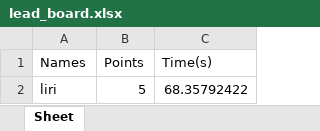
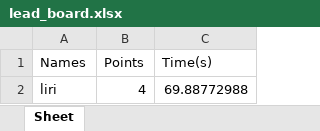
Before and after one commit to Liri-Be/GameHall, an Excel workbook: files/FourInARow/lead_board.xlsx, sheet Sheet, drawn as a sheet; values as stored, in another font and other column widths than the file's, no borders; the diff names each change by its address in the sheet, - before the commit and + after, or states it on an @@ line.

```diff
--- a/files/FourInARow/lead_board.xlsx (sheet Sheet)
+++ b/files/FourInARow/lead_board.xlsx (sheet Sheet)
-B2 (Points): 5
+B2 (Points): 4
-C2 (Time(s)): 68.35792422
+C2 (Time(s)): 69.88772988
```
Also changed, not shown: files/FourInARow/lead_sorted.xlsx, files/Hangman/lead_board.xlsx, 6 other files.
